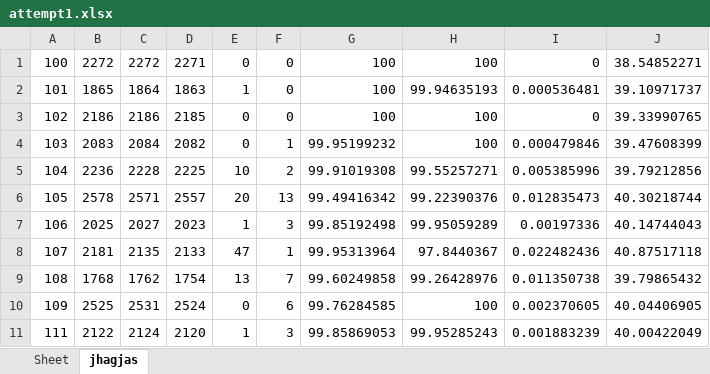
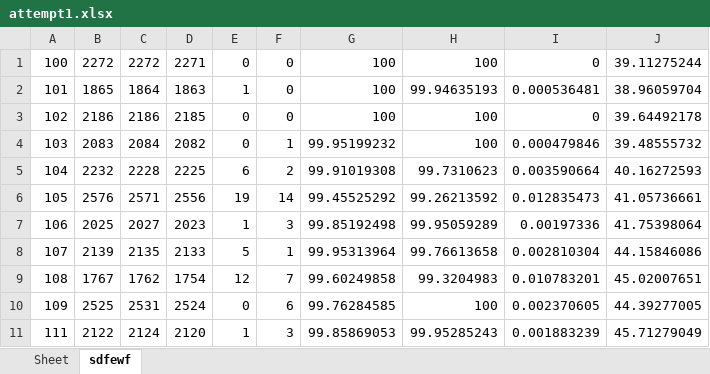
Before and after one commit to devindi99/ECG-beat-detection, an Excel workbook: R peak detection/beatdetection/attempt1.xlsx, sheet sdfewf, drawn as a sheet; only a part is shown; values as stored, in another font and other column widths than the file's, no borders; the diff covers the shown part only; the diff names each change by its address in the sheet, - before the commit and + after, or states it on an @@ line.

```diff
--- a/R peak detection/beatdetection/attempt1.xlsx (sheet sdfewf)
+++ b/R peak detection/beatdetection/attempt1.xlsx (sheet sdfewf)
-sheet tab: jhagjas
+sheet tab: sdfewf
-J1: 38.54852271
+J1: 39.11275244
-J2: 39.10971737
+J2: 38.96059704
-J3: 39.33990765
+J3: 39.64492178
-J4: 39.47608399
+J4: 39.48555732
-B5: 2236
+B5: 2232
-E5: 10
+E5: 6
-H5: 99.55257271
+H5: 99.7310623
-I5: 0.005385996
+I5: 0.003590664
-J5: 39.79212856
+J5: 40.16272593
-B6: 2578
+B6: 2576
-D6: 2557
+D6: 2556
-E6: 20
+E6: 19
-F6: 13
+F6: 14
-G6: 99.49416342
+G6: 99.45525292
-H6: 99.22390376
+H6: 99.26213592
-J6: 40.30218744
+J6: 41.05736661
-J7: 40.14744043
+J7: 41.75398064
-B8: 2181
+B8: 2139
-E8: 47
+E8: 5
-H8: 97.8440367
+H8: 99.76613658
-I8: 0.022482436
+I8: 0.002810304
-J8: 40.87517118
+J8: 44.15846086
-B9: 1768
+B9: 1767
-E9: 13
+E9: 12
-H9: 99.26428976
+H9: 99.3204983
-I9: 0.011350738
+I9: 0.010783201
-J9: 39.79865432
+J9: 45.02007651
-J10: 40.04406905
+J10: 44.39277005
-J11: 40.00422049
+J11: 45.71279049
```
Also changed, not shown: 149 edited cells elsewhere in this sheet, 2 other files.
